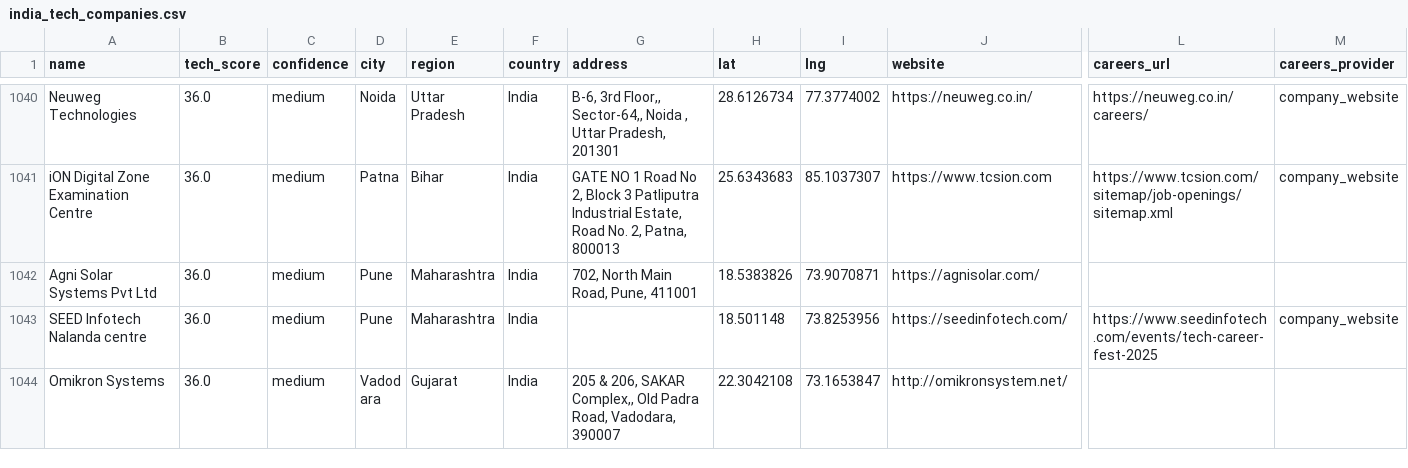
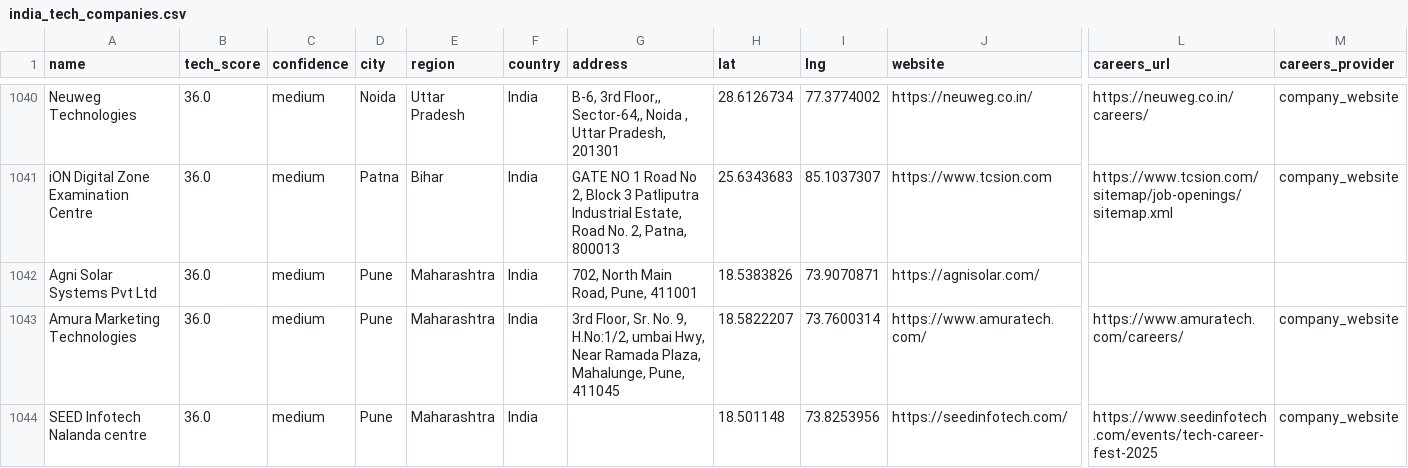
Before and after one commit to AkashKumar7902/india-tech-company-finder, a CSV file: results/india_tech_companies.csv, drawn as a sheet; only a part is shown, gaps mark what is left out; the shorter side is filled out with more unchanged rows; rows hold the shown columns only; the diff covers the shown part only; the diff names each change by its address in the sheet, - before the commit and + after, or states it on an @@ line.

```diff
--- a/results/india_tech_companies.csv
+++ b/results/india_tech_companies.csv
+row 1043: Amura Marketing Technologies | 36.0 | medium | Pune | Maharashtra | India | 3rd Floor, Sr. No. 9, H.No:1/2, umbai Hwy, Near Ramada Plaza, Mahalunge, Pune, 411045 | 18.5822207 | 73.7600314 | https://www.amuratech.com/ | https://www.amuratech.com/careers/ | company_website
```
Also changed, not shown: 1 added row, 2 removed rows and 8 edited cells elsewhere in this file, 1 other file.
